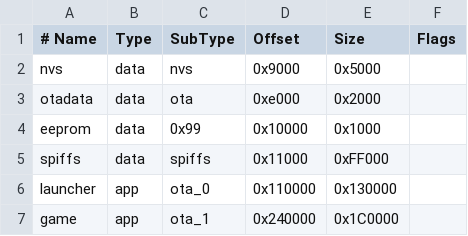
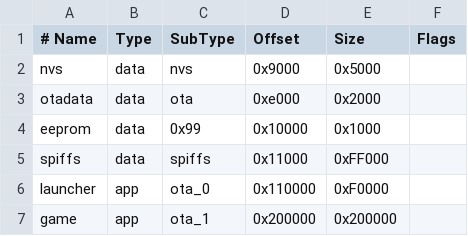
Before and after one commit to CircuitMess/Arduino-ESP32, a CSV file: tools/partitions/launcher.csv, drawn as a sheet.

Commit message:
Adjust ByteBoi partition schemes

```diff
--- a/tools/partitions/launcher.csv
+++ b/tools/partitions/launcher.csv
@@ -5,3 +5,3 @@ eeprom,   data, 0x99,    0x10000, 0x1000,
 spiffs,   data, spiffs,  0x11000, 0xFF000,
-launcher, app,  ota_0,   0x110000,0x130000,
-game,     app,  ota_1,   0x240000,0x1C0000,
+launcher, app,  ota_0,   0x110000,0xF0000,
+game,     app,  ota_1,   0x200000,0x200000,
```
Also changed, not shown: 2 other files.
